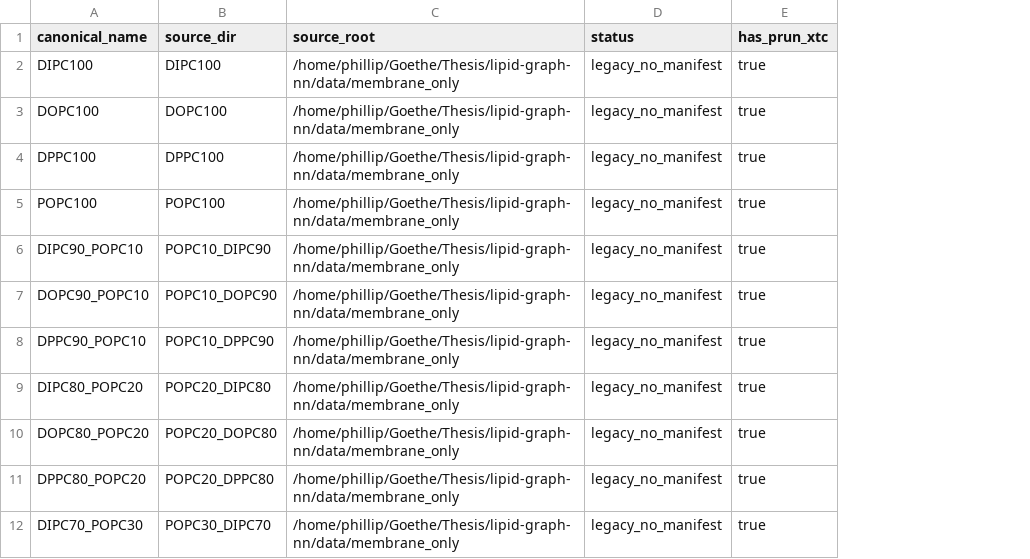
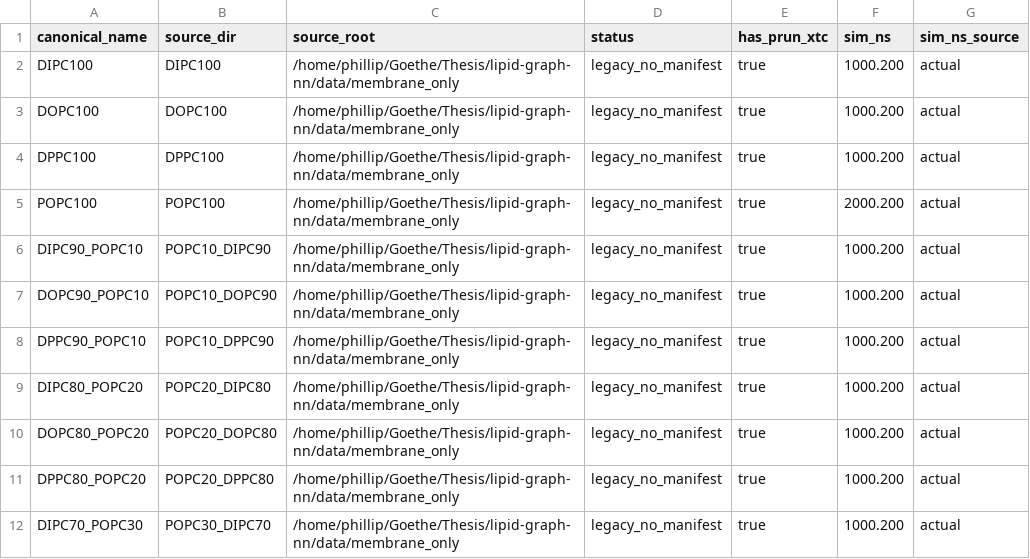
Before and after one commit to pbkush/lipid-graph-nn, a CSV file: resources/done.csv, drawn as a sheet; only a part is shown; the diff names each change by its address in the sheet, - before the commit and + after, or states it on an @@ line.

Commit message:
Update done.csv

```diff
--- a/resources/done.csv
+++ b/resources/done.csv
+column F (sim_ns), rows 2-12: 1000.200 | 1000.200 | 1000.200 | 2000.200 | 1000.200 | 1000.200 | 1000.200 | 1000.200 | 1000.200 | 1000.200 | 1000.200
+column G (sim_ns_source), rows 2-12: all actual
```
